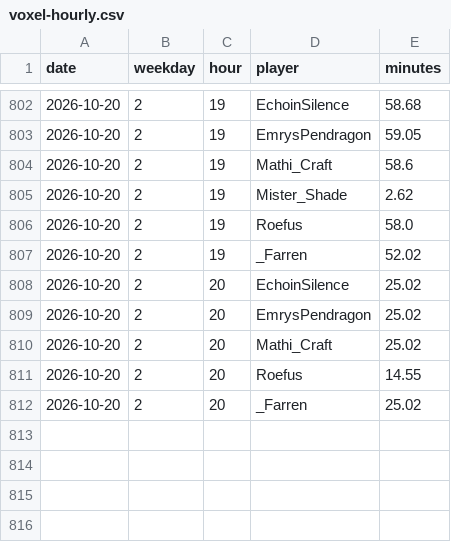
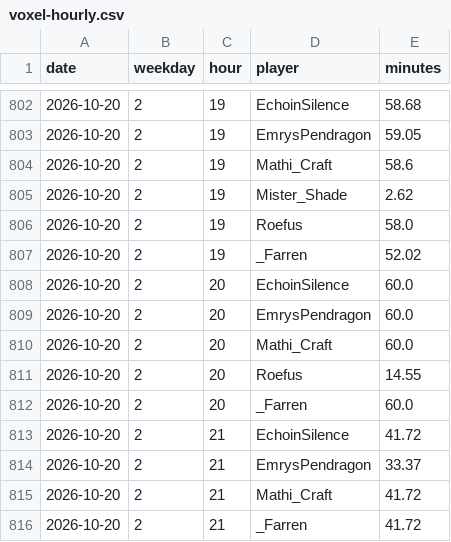
Before and after one commit to mathijsboogaert/Voxel, a CSV file: docs/data/voxel-hourly.csv, drawn as a sheet; only a part is shown, gaps mark what is left out.

```diff
--- a/docs/data/voxel-hourly.csv
+++ b/docs/data/voxel-hourly.csv
@@ -807,6 +807,10 @@ date,weekday,hour,player,minutes
 2026-10-20,2,19,_Farren,52.02
-2026-10-20,2,20,EchoinSilence,25.02
-2026-10-20,2,20,EmrysPendragon,25.02
-2026-10-20,2,20,Mathi_Craft,25.02
+2026-10-20,2,20,EchoinSilence,60.0
+2026-10-20,2,20,EmrysPendragon,60.0
+2026-10-20,2,20,Mathi_Craft,60.0
 2026-10-20,2,20,Roefus,14.55
-2026-10-20,2,20,_Farren,25.02
+2026-10-20,2,20,_Farren,60.0
+2026-10-20,2,21,EchoinSilence,41.72
+2026-10-20,2,21,EmrysPendragon,33.37
+2026-10-20,2,21,Mathi_Craft,41.72
+2026-10-20,2,21,_Farren,41.72
```
Also changed, not shown: docs/data/afk-history.csv, docs/data/voxel-events.csv, 3 other files.
